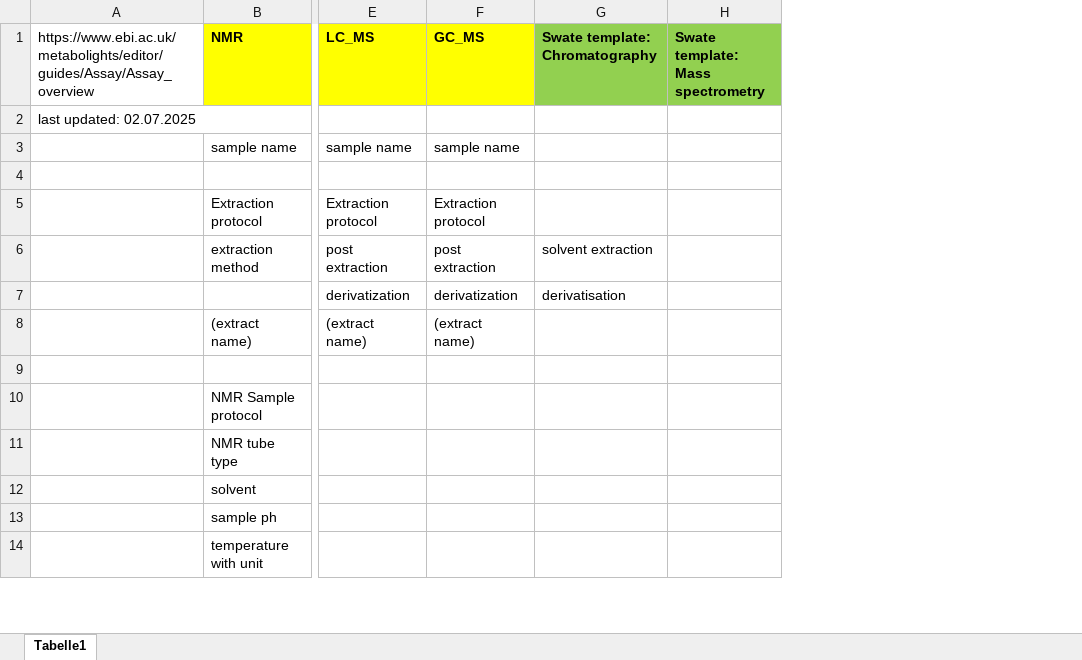
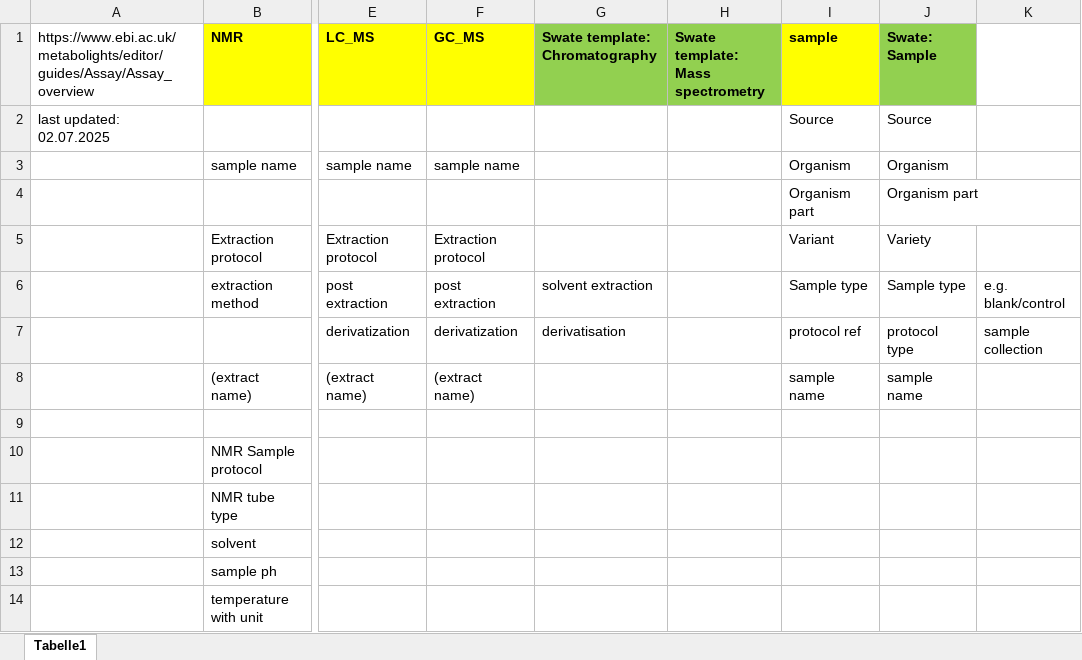
Before and after one commit to nfdi4plants/swate-template-registry, an Excel workbook: background information/MetaboLights/metabolights.xlsx, sheet Tabelle1, drawn as a sheet; only a part is shown, gaps mark what is left out; values as stored, in another font and other column widths than the file's, no borders; rows hold the shown columns only; the diff names each change by its address in the sheet, - before the commit and + after, or states it on an @@ line.

Commit message:
add MetaboLights - Sample template

```diff
--- a/background information/MetaboLights/metabolights.xlsx (sheet Tabelle1)
+++ b/background information/MetaboLights/metabolights.xlsx (sheet Tabelle1)
+column I (sample), rows 2-8: Source | Organism | Organism part | Variant | Sample type | protocol ref | sample name
+column J (Swate: Sample), rows 2-8: Source | Organism | Organism part | Variety | Sample type | protocol type | sample name
+column K, rows 6-7: e.g. blank/control | sample collection
-row 4: (empty)
+row 4:  |  |  |  |  |  | Organism part | Organism part
```
Also changed, not shown: 1 other file.
